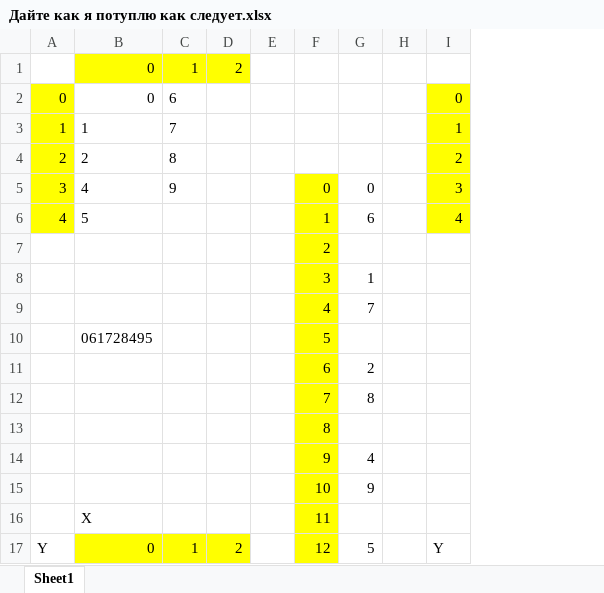
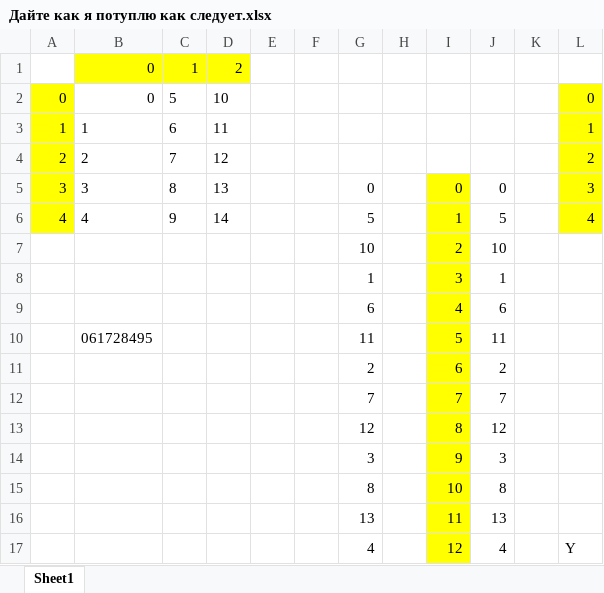
Before and after one commit to PainChopper/SymmetricCryptographicAlgorithms, an Excel workbook: SimpleTransposition/Дайте как я потуплю как следует.xlsx, sheet Sheet1, drawn as a sheet; only a part is shown; values as stored, in another font and other column widths than the file's, no borders; addresses are those after the commit; the diff covers the shown part only; the diff names each change by its address in the sheet, - before the commit and + after, or states it on an @@ line.

```diff
--- a/SimpleTransposition/Дайте как я потуплю как следует.xlsx (sheet Sheet1)
+++ b/SimpleTransposition/Дайте как я потуплю как следует.xlsx (sheet Sheet1)
+column E, empty
+column F, empty
+column G, rows 5-17: 0 | 5 | 10 | 1 | 6 | 11 | 2 | 7 | 12 | 3 | 8 | 13 | 4
-C2: 6
+C2: 5
-D2: (empty)
+D2: 10
-C3: 7
+C3: 6
-D3: (empty)
+D3: 11
-C4: 8
+C4: 7
-D4: (empty)
+D4: 12
-B5: 4
+B5: 3
-C5: 9
+C5: 8
-D5: (empty)
+D5: 13
-B6: 5
+B6: 4
-C6: (empty)
+C6: 9
-D6: (empty)
+D6: 14
-J6: 6
+J6: 5
-J7: (empty)
+J7: 10
-J9: 7
+J9: 6
-J10: (empty)
+J10: 11
-J12: 8
+J12: 7
-J13: (empty)
+J13: 12
-J14: 4
+J14: 3
-J15: 9
+J15: 8
-B16: X
+B16: (empty)
-J16: (empty)
+J16: 13
-A17: Y
+A17: (empty)
-B17: 0
+B17: (empty)
-B17:D17 fill: #FFFF00
+B17:D17 fill: none
-C17: 1
+C17: (empty)
-D17: 2
+D17: (empty)
-J17: 5
+J17: 4
```
Also changed, not shown: 5 added rows, 3 removed rows, 10 edited cells and cell formats elsewhere in this sheet, 1 other file.
